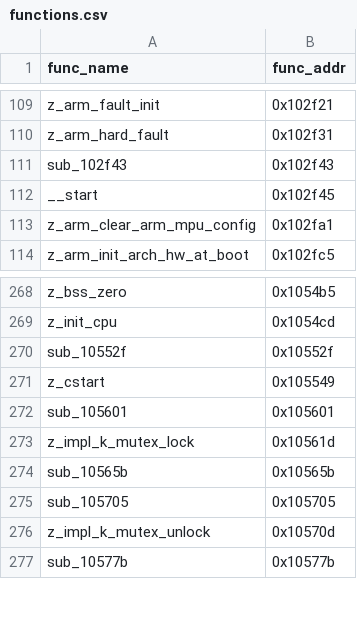
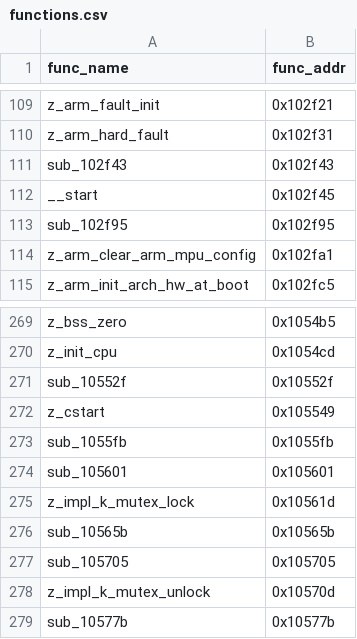
Before and after one commit to Archfx/firmwall, a CSV file: binaries/tfm_integration/psa_crypto/res/functions.csv, drawn as a sheet; only a part is shown, gaps mark what is left out.

```diff
--- a/binaries/tfm_integration/psa_crypto/res/functions.csv
+++ b/binaries/tfm_integration/psa_crypto/res/functions.csv
@@ -112,2 +112,3 @@ sub_102f43,0x102f43
 __start,0x102f45
+sub_102f95,0x102f95
 z_arm_clear_arm_mpu_config,0x102fa1
@@ -271,2 +272,3 @@ sub_10552f,0x10552f
 z_cstart,0x105549
+sub_1055fb,0x1055fb
 sub_105601,0x105601
```
Also changed, not shown: 3 other files.
